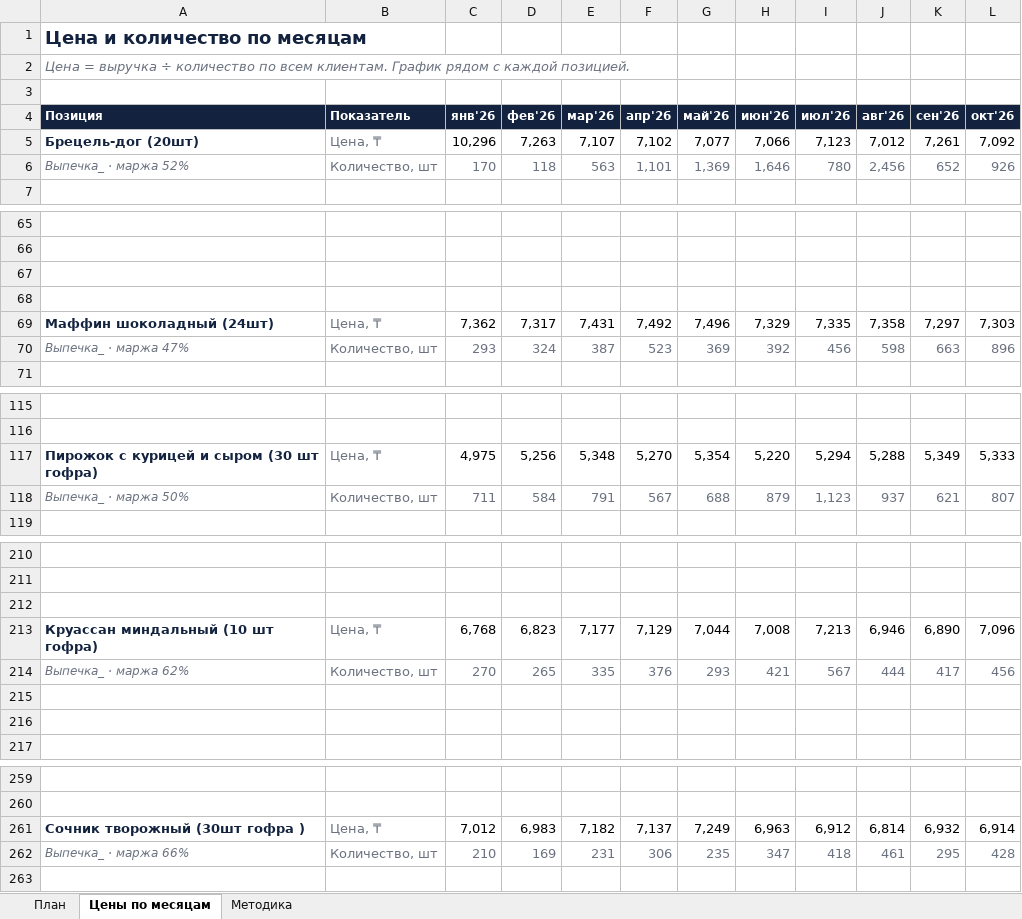
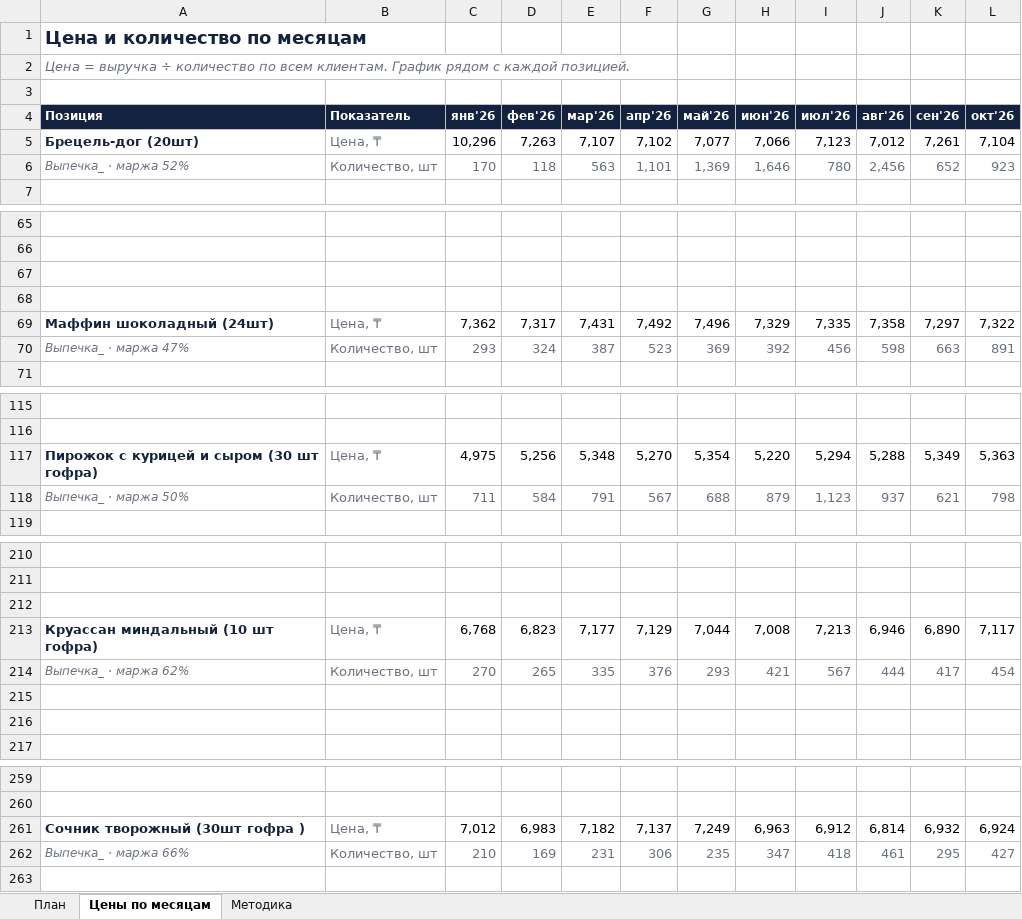
Before and after one commit to Olgagerassimenko/fin-director, an Excel workbook: план_повышения_цен.xlsx, sheet Цены по месяцам, drawn as a sheet; only a part is shown, gaps mark what is left out; values as stored, in another font and other column widths than the file's, no borders; charts and pictures not drawn; the diff names each change by its address in the sheet, - before the commit and + after, or states it on an @@ line.

```diff
--- a/план_повышения_цен.xlsx (sheet Цены по месяцам)
+++ b/план_повышения_цен.xlsx (sheet Цены по месяцам)
-L5 (окт'26): 7,092
+L5 (окт'26): 7,104
-L6 (окт'26): 926
+L6 (окт'26): 923
-L69 (окт'26): 7,303
+L69 (окт'26): 7,322
-L70 (окт'26): 896
+L70 (окт'26): 891
-L117 (окт'26): 5,333
+L117 (окт'26): 5,363
-L118 (окт'26): 807
+L118 (окт'26): 798
-L213 (окт'26): 7,096
+L213 (окт'26): 7,117
-L214 (окт'26): 456
+L214 (окт'26): 454
-L261 (окт'26): 6,914
+L261 (окт'26): 6,924
-L262 (окт'26): 428
+L262 (окт'26): 427
```
Also changed, not shown: sheet План, I Отчет ПРОДАЖИ 01.2026.xlsx, I Отчет ПРОДАЖИ 02.2026.xlsx, 42 other files.
